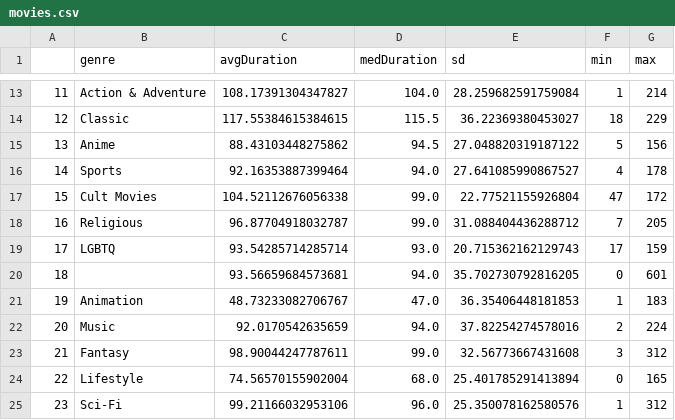
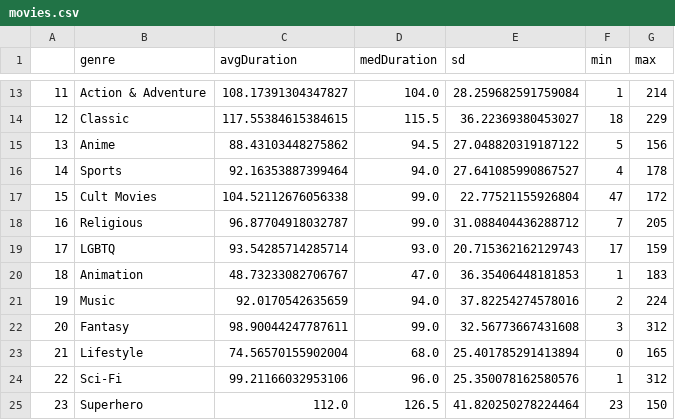
Before and after one commit to khpark9/capstone, a CSV file: docs/q1/data/movies.csv, drawn as a sheet; only a part is shown, gaps mark what is left out; the shorter side is filled out with more unchanged rows; removed rows and columns are numbered as before the commit, all else as after; the diff names each change by its address in the sheet, - before the commit and + after, or states it on an @@ line.

Commit message:
finally, visual for q1 movies is done!

```diff
--- a/docs/q1/data/movies.csv
+++ b/docs/q1/data/movies.csv
-row 20: 18 |  | 93.56659684573681 | 94.0 | 35.702730792816205 | 0 | 601
@@ column A renumbered from row 20 down @@
```
Also changed, not shown: 2 other files.
